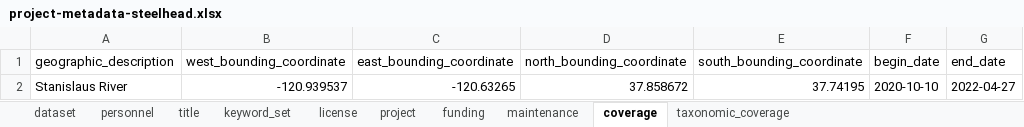
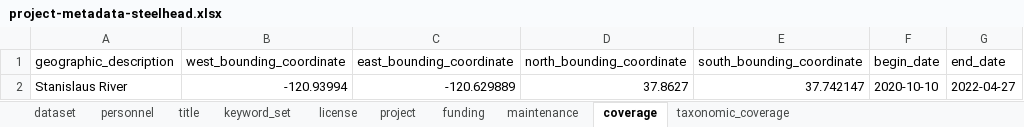
Before and after one commit to FlowWest/stanislaus-steelhead, an Excel workbook: data-raw/metadata/project-metadata-steelhead.xlsx, sheet coverage, drawn as a sheet; values as stored, in another font and other column widths than the file's, no borders; the diff names each change by its address in the sheet, - before the commit and + after, or states it on an @@ line.

```diff
--- a/data-raw/metadata/project-metadata-steelhead.xlsx (sheet coverage)
+++ b/data-raw/metadata/project-metadata-steelhead.xlsx (sheet coverage)
-B2 (west_bounding_coordinate): -120.939537
+B2 (west_bounding_coordinate): -120.93994
-C2 (east_bounding_coordinate): -120.63265
+C2 (east_bounding_coordinate): -120.629889
-D2 (north_bounding_coordinate): 37.858672
+D2 (north_bounding_coordinate): 37.8627
-E2 (south_bounding_coordinate): 37.74195
+E2 (south_bounding_coordinate): 37.742147
```
Also changed, not shown: data-raw/metadata/daily-info-environmental-data-metadata.xlsx, data-raw/metadata/steelhead-and-lamprey-redd-metadata.xlsx, 1 other file.
